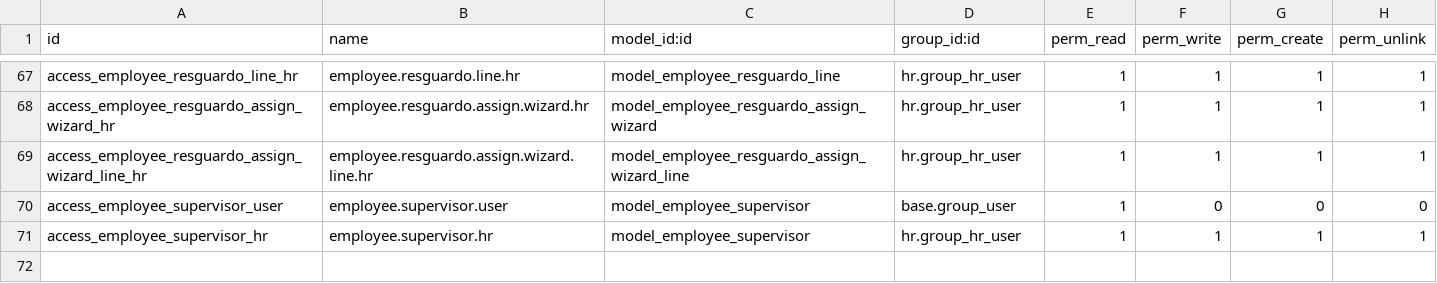
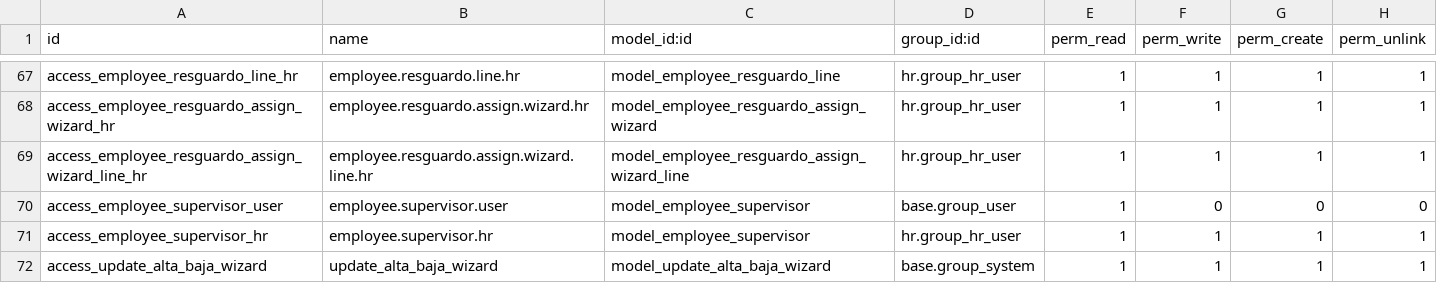
Before and after one commit to stepsytes-ui/odoo_fruve, a CSV file: modules/employee_modifications/security/ir.model.access.csv, drawn as a sheet; only a part is shown, gaps mark what is left out.

Commit message:
feat(employees): create a tool to update departure_date and fecha_ingreso_manual from an Excel file

```diff
--- a/modules/employee_modifications/security/ir.model.access.csv
+++ b/modules/employee_modifications/security/ir.model.access.csv
@@ -71 +71,2 @@ access_employee_supervisor_user,employee.supervisor.user,model_employee_supervis
 access_employee_supervisor_hr,employee.supervisor.hr,model_employee_supervisor,hr.group_hr_user,1,1,1,1
+access_update_alta_baja_wizard,update_alta_baja_wizard,model_update_alta_baja_wizard,base.group_system,1,1,1,1
```
Also changed, not shown: 4 other files.
